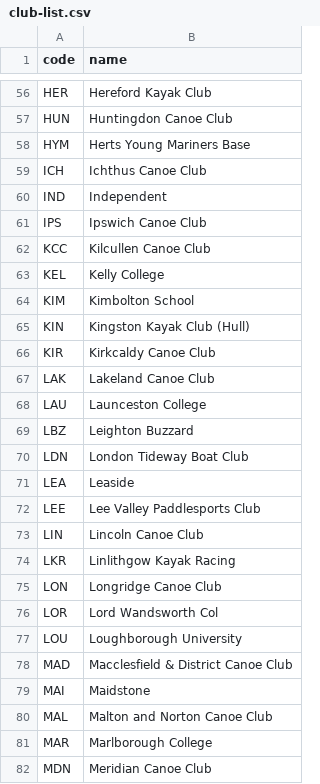
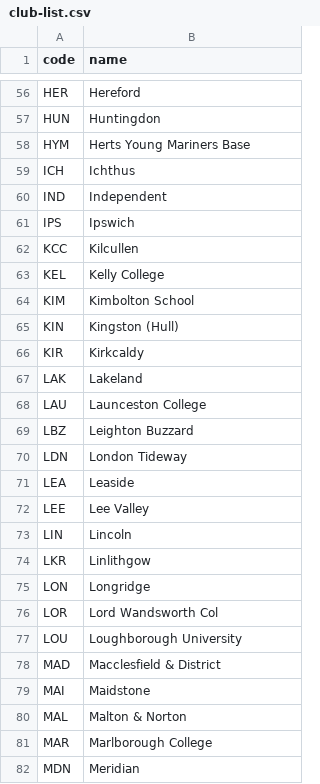
Before and after one commit to datawookie/paddle, a CSV file: club-list.csv, drawn as a sheet; only a part is shown, gaps mark what is left out; the diff covers the shown part only; the diff names each change by its address in the sheet, - before the commit and + after, or states it on an @@ line.

Commit message:
fix: Simplified club names

```diff
--- a/club-list.csv
+++ b/club-list.csv
-B56 (name): Hereford Kayak Club
+B56 (name): Hereford
-B57 (name): Huntingdon Canoe Club
+B57 (name): Huntingdon
-B59 (name): Ichthus Canoe Club
+B59 (name): Ichthus
-B61 (name): Ipswich Canoe Club
+B61 (name): Ipswich
-B62 (name): Kilcullen Canoe Club
+B62 (name): Kilcullen
-B65 (name): Kingston Kayak Club (Hull)
+B65 (name): Kingston (Hull)
-B66 (name): Kirkcaldy Canoe Club
+B66 (name): Kirkcaldy
-B67 (name): Lakeland Canoe Club
+B67 (name): Lakeland
-B70 (name): London Tideway Boat Club
+B70 (name): London Tideway
-B72 (name): Lee Valley Paddlesports Club
+B72 (name): Lee Valley
-B73 (name): Lincoln Canoe Club
+B73 (name): Lincoln
-B74 (name): Linlithgow Kayak Racing
+B74 (name): Linlithgow
-B75 (name): Longridge Canoe Club
+B75 (name): Longridge
-B78 (name): Macclesfield & District Canoe Club
+B78 (name): Macclesfield & District
-B80 (name): Malton and Norton Canoe Club
+B80 (name): Malton & Norton
-B82 (name): Meridian Canoe Club
+B82 (name): Meridian
```
Also changed, not shown: 70 edited cells elsewhere in this file, 1 other file.
